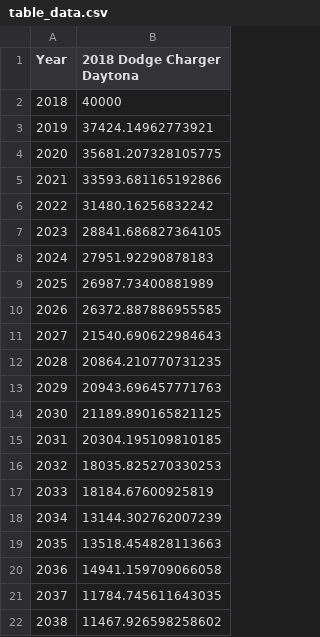
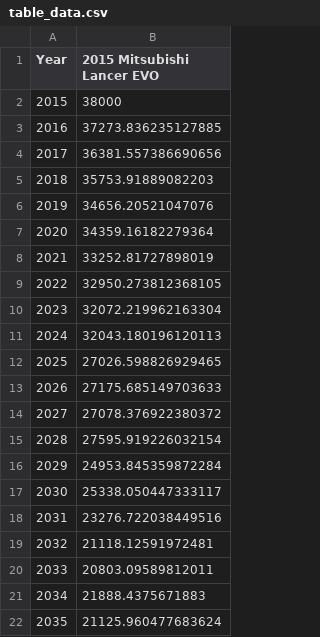
Before and after one commit to RiddhRam/matplotlib, a CSV file: table_data.csv, drawn as a sheet.

```diff
--- a/table_data.csv
+++ b/table_data.csv
@@ -1,22 +1,22 @@
-Year,2018 Dodge Charger Daytona
-2018,40000
-2019,37424.14962773921
-2020,35681.207328105775
-2021,33593.681165192866
-2022,31480.16256832242
-2023,28841.686827364105
-2024,27951.92290878183
-2025,26987.73400881989
-2026,26372.887886955585
-2027,21540.690622984643
-2028,20864.210770731235
-2029,20943.696457771763
-2030,21189.890165821125
-2031,20304.195109810185
-2032,18035.825270330253
-2033,18184.67600925819
-2034,13144.302762007239
-2035,13518.454828113663
-2036,14941.159709066058
-2037,11784.745611643035
-2038,11467.926598258602
+Year,2015 Mitsubishi Lancer EVO
+2015,38000
+2016,37273.836235127885
+2017,36381.557386690656
+2018,35753.91889082203
+2019,34656.20521047076
+2020,34359.16182279364
+2021,33252.81727898019
+2022,32950.273812368105
+2023,32072.219962163304
+2024,32043.180196120113
+2025,27026.598826929465
+2026,27175.685149703633
+2027,27078.376922380372
+2028,27595.919226032154
+2029,24953.845359872284
+2030,25338.050447333117
+2031,23276.722038449516
+2032,21118.12591972481
+2033,20803.09589812011
+2034,21888.4375671883
+2035,21125.960477683624
```
Also changed, not shown: x_interp.csv, y1_interp.csv, 11 other files.
